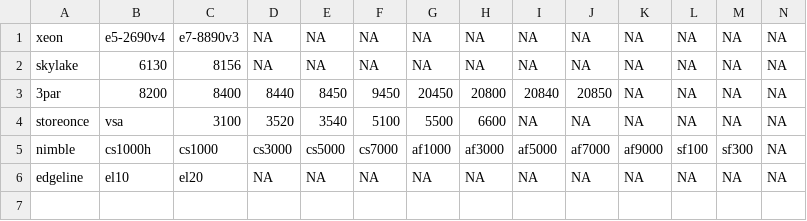
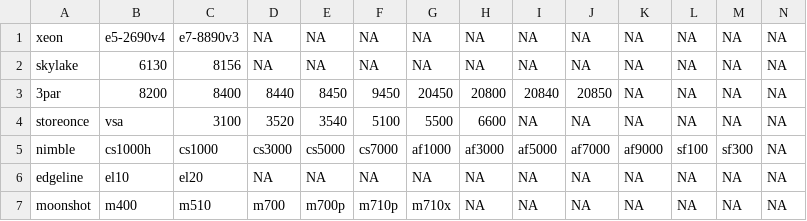
Before and after one commit to WarotAsawa/MaBotTest, a CSV file: kb/allProduct.csv, drawn as a sheet; the diff names each change by its address in the sheet, - before the commit and + after, or states it on an @@ line.

```diff
--- a/kb/allProduct.csv
+++ b/kb/allProduct.csv
+row 7: moonshot | m400 | m510 | m700 | m700p | m710p | m710x | NA | NA | NA | NA | NA | NA | NA
```
Also changed, not shown: 3 other files.
